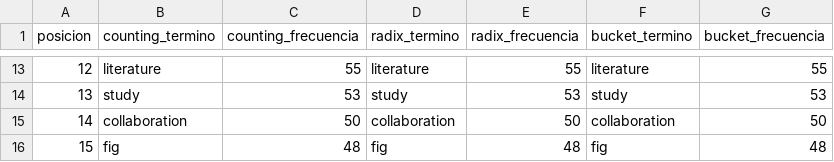
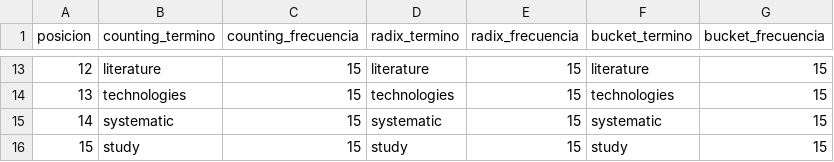
Before and after one commit to CIRCA2004/seguimiento-analisis-algoritmos, a CSV file: resultados/top15_por_algoritmo.csv, drawn as a sheet; only a part is shown, gaps mark what is left out; the diff covers the shown part only.

```diff
--- a/resultados/top15_por_algoritmo.csv
+++ b/resultados/top15_por_algoritmo.csv
@@ -13,4 +13,4 @@ posicion,counting_termino,counting_frecuencia,radix_termino,radix_frecuencia,buc
-12,literature,55,literature,55,literature,55
-13,study,53,study,53,study,53
-14,collaboration,50,collaboration,50,collaboration,50
-15,fig,48,fig,48,fig,48
+12,literature,15,literature,15,literature,15
+13,technologies,15,technologies,15,technologies,15
+14,systematic,15,systematic,15,systematic,15
+15,study,15,study,15,study,15
```
Also changed, not shown: 60 edited cells elsewhere in this file, resultados/estado_articulos.csv, 12 other files.
